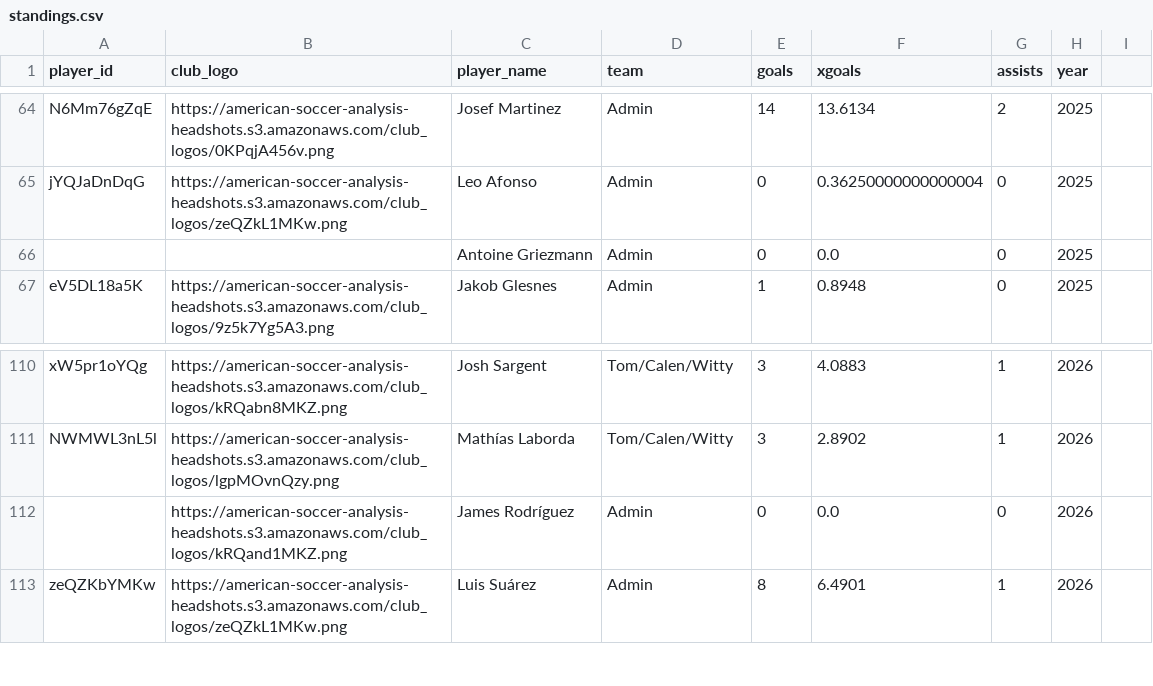
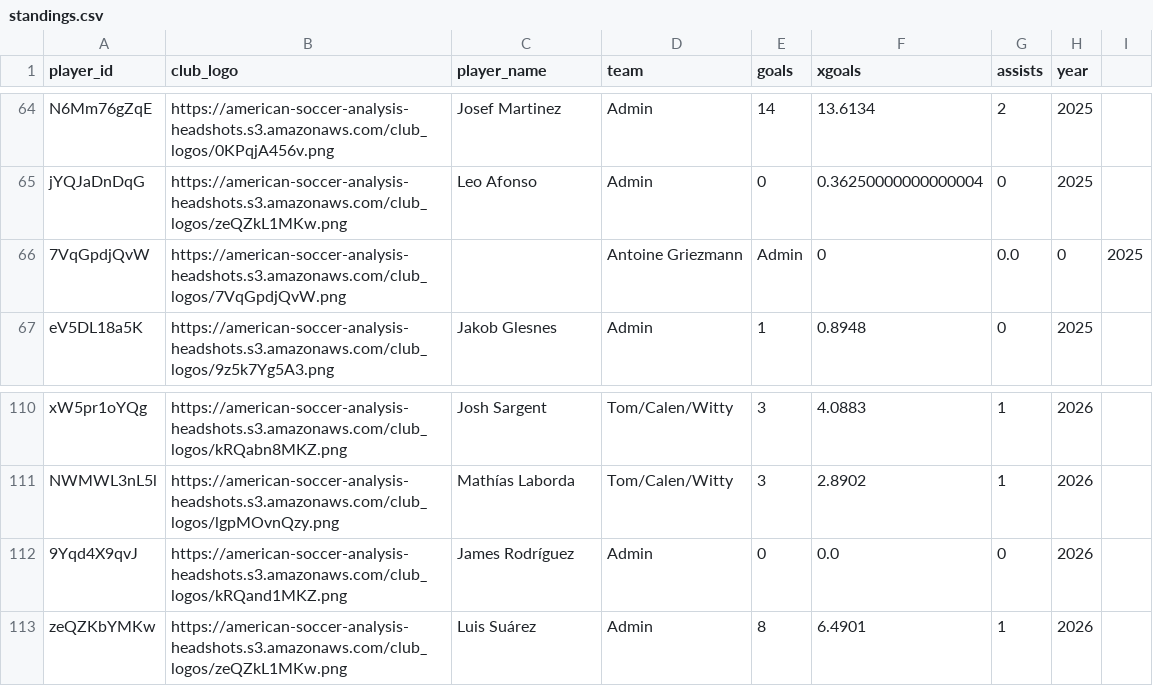
Before and after one commit to bgrnwd/soccerwise, a CSV file: src/standings.csv, drawn as a sheet; only a part is shown, gaps mark what is left out.

Commit message:
fix: add missing player ids

```diff
--- a/src/standings.csv
+++ b/src/standings.csv
@@ -65,3 +65,3 @@ N6Mm76gZqE,https://american-soccer-analysis-headshots.s3.amazonaws.com/club_logo
 jYQJaDnDqG,https://american-soccer-analysis-headshots.s3.amazonaws.com/club_logos/zeQZkL1MKw.png,Leo Afonso,Admin,0,0.36250000000000004,0,2025
-,,Antoine Griezmann,Admin,0,0.0,0,2025
+7VqGpdjQvW,https://american-soccer-analysis-headshots.s3.amazonaws.com/club_logos/7VqGpdjQvW.png,,Antoine Griezmann,Admin,0,0.0,0,2025
 eV5DL18a5K,https://american-soccer-analysis-headshots.s3.amazonaws.com/club_logos/9z5k7Yg5A3.png,Jakob Glesnes,Admin,1,0.8948,0,2025
@@ -111,3 +111,3 @@ xW5pr1oYQg,https://american-soccer-analysis-headshots.s3.amazonaws.com/club_logo
 NWMWL3nL5l,https://american-soccer-analysis-headshots.s3.amazonaws.com/club_logos/lgpMOvnQzy.png,Mathías Laborda,Tom/Calen/Witty,3,2.8902,1,2026
-,https://american-soccer-analysis-headshots.s3.amazonaws.com/club_logos/kRQand1MKZ.png,James Rodríguez,Admin,0,0.0,0,2026
+9Yqd4X9qvJ,https://american-soccer-analysis-headshots.s3.amazonaws.com/club_logos/kRQand1MKZ.png,James Rodríguez,Admin,0,0.0,0,2026
 zeQZKbYMKw,https://american-soccer-analysis-headshots.s3.amazonaws.com/club_logos/zeQZkL1MKw.png,Luis Suárez,Admin,8,6.4901,1,2026
```
